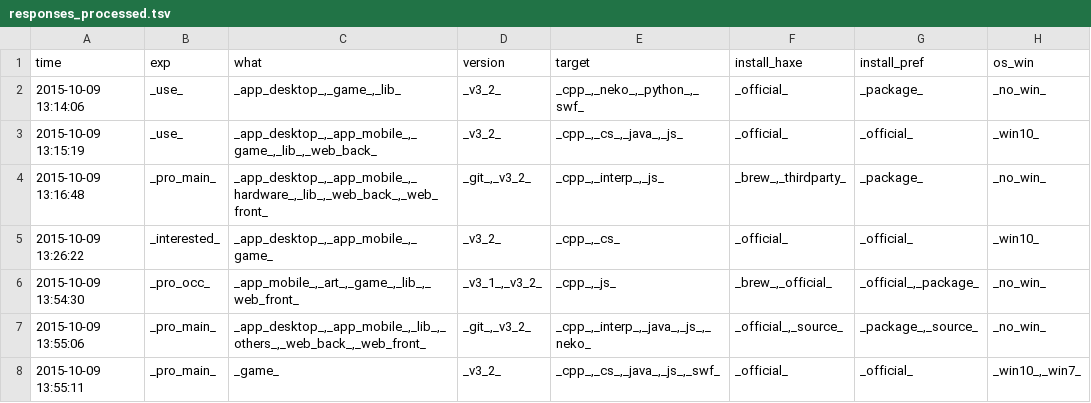
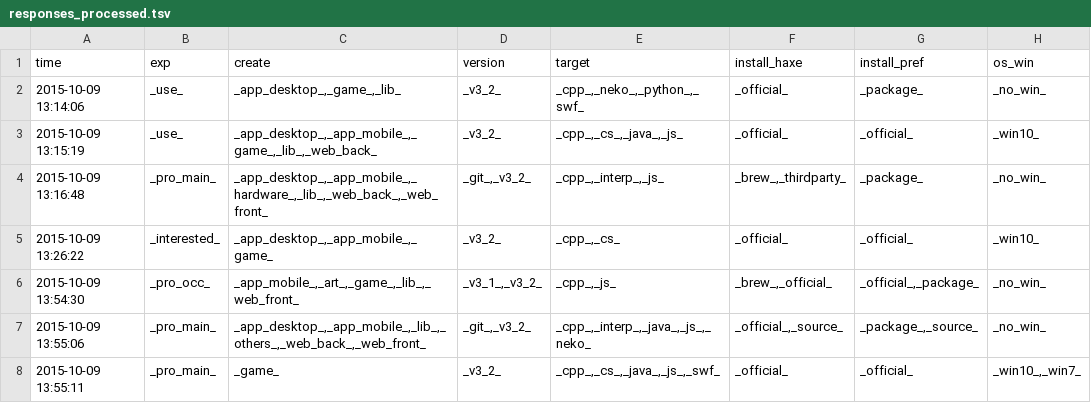
Before and after one commit to andyli/haxe-usage-survey, a TSV file: responses_processed.tsv, drawn as a sheet; only a part is shown; the diff names each change by its address in the sheet, - before the commit and + after, or states it on an @@ line.

Commit message:
better col name: create instead of what

```diff
--- a/responses_processed.tsv
+++ b/responses_processed.tsv
-C1: what
+C1: create
```
Also changed, not shown: 2 other files.
